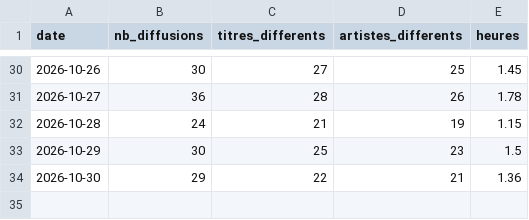
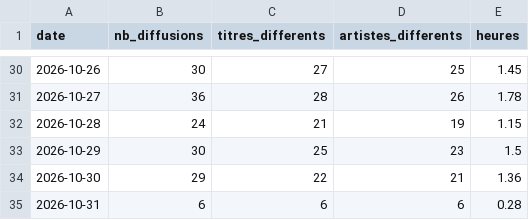
Before and after one commit to gunout/skyrock-monitor, a CSV file: resultats/04_repartition_journaliere.csv, drawn as a sheet; only a part is shown, gaps mark what is left out; the diff names each change by its address in the sheet, - before the commit and + after, or states it on an @@ line.

```diff
--- a/resultats/04_repartition_journaliere.csv
+++ b/resultats/04_repartition_journaliere.csv
+row 35: 2026-10-31 | 6 | 6 | 6 | 0.28
```
Also changed, not shown: resultats/01_top_artistes.csv, resultats/06_artistes_recurrents.csv, 14 other files.
